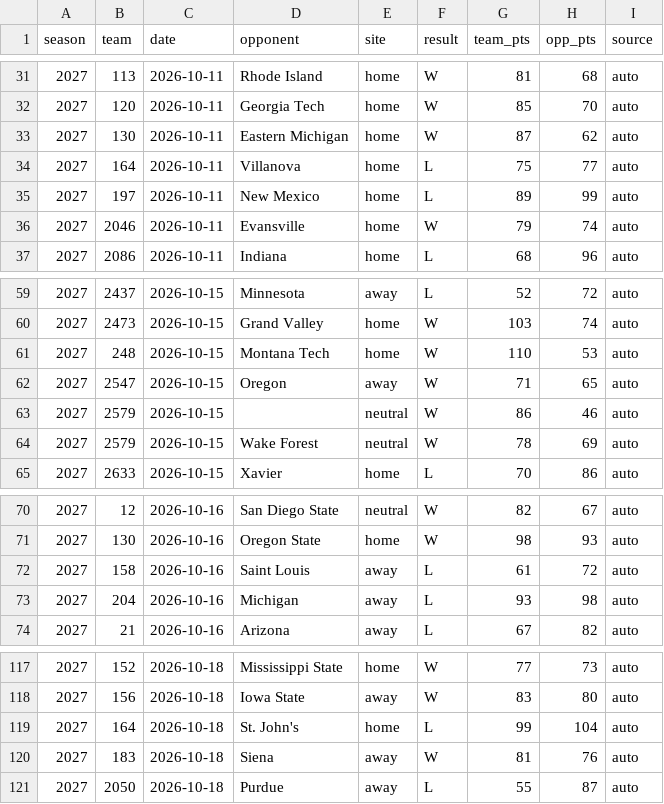
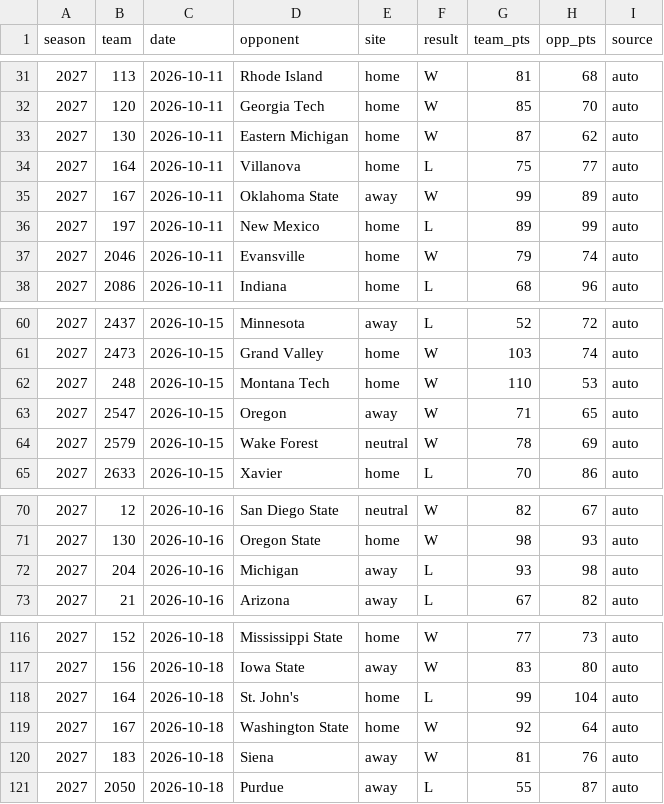
Before and after one commit to DemolishedDino7/elevation-change, a CSV file: model/hoops/exhibitions.csv, drawn as a sheet; only a part is shown, gaps mark what is left out; removed rows and columns are numbered as before the commit, all else as after; the diff names each change by its address in the sheet, - before the commit and + after, or states it on an @@ line.

```diff
--- a/model/hoops/exhibitions.csv
+++ b/model/hoops/exhibitions.csv
+row 35: 2027 | 167 | 2026-10-11 | Oklahoma State | away | W | 99 | 89 | auto
-row 63: 2027 | 2579 | 2026-10-15 |  | neutral | W | 86 | 46 | auto
-row 72: 2027 | 158 | 2026-10-16 | Saint Louis | away | L | 61 | 72 | auto
+row 119: 2027 | 167 | 2026-10-18 | Washington State | home | W | 92 | 64 | auto
```
Also changed, not shown: 13 other files.
